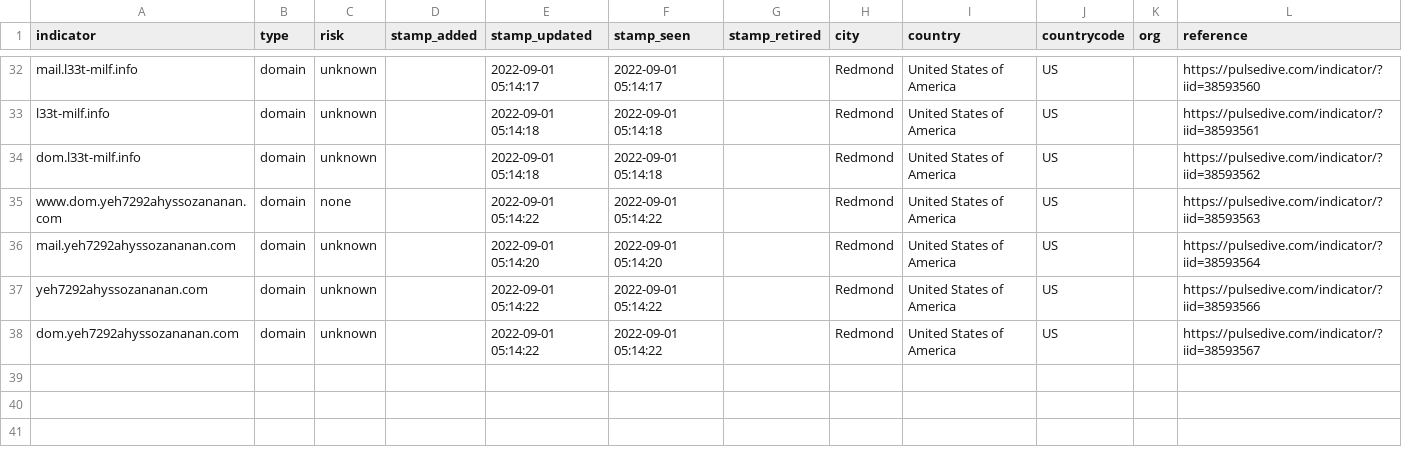
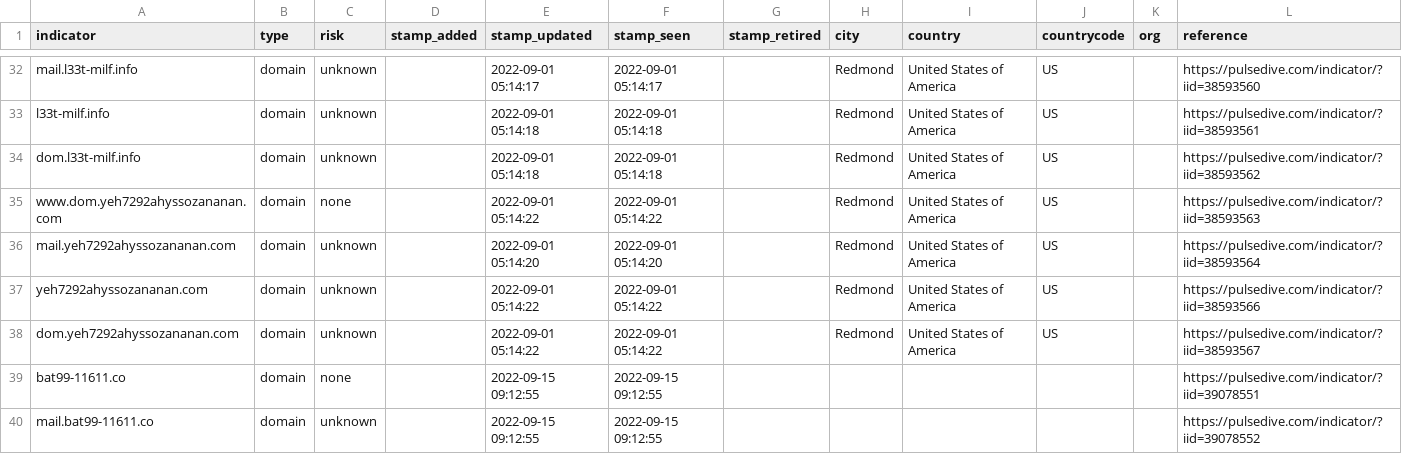
Before and after one commit to idunno101/Hosts_That_idunno, a CSV file: fetch-api-data-action/104.42.225.122_microsoft.csv, drawn as a sheet; only a part is shown, gaps mark what is left out; the diff names each change by its address in the sheet, - before the commit and + after, or states it on an @@ line.

```diff
--- a/fetch-api-data-action/104.42.225.122_microsoft.csv
+++ b/fetch-api-data-action/104.42.225.122_microsoft.csv
+row 39: bat99-11611.co | domain | none |  | 2022-09-15 09:12:55 | 2022-09-15 09:12:55 |  |  |  |  |  | https://pulsedive.com/indicator/?iid=39078551
+row 40: mail.bat99-11611.co | domain | unknown |  | 2022-09-15 09:12:55 | 2022-09-15 09:12:55 |  |  |  |  |  | https://pulsedive.com/indicator/?iid=39078552
```
Also changed, not shown: 1 other file.
